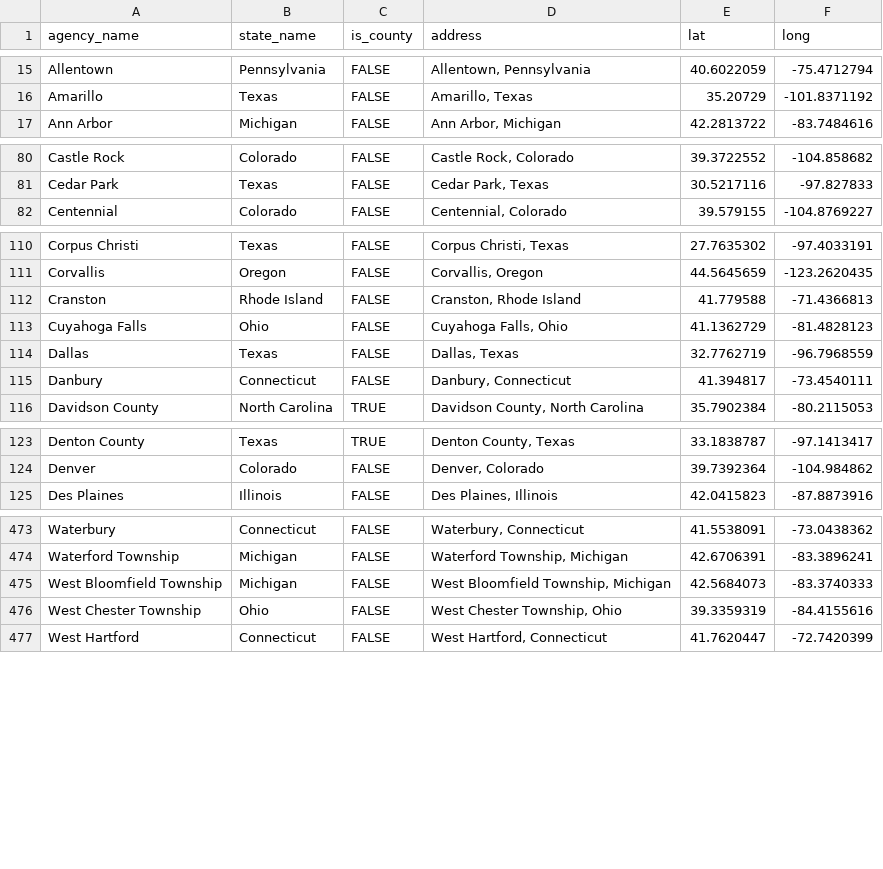
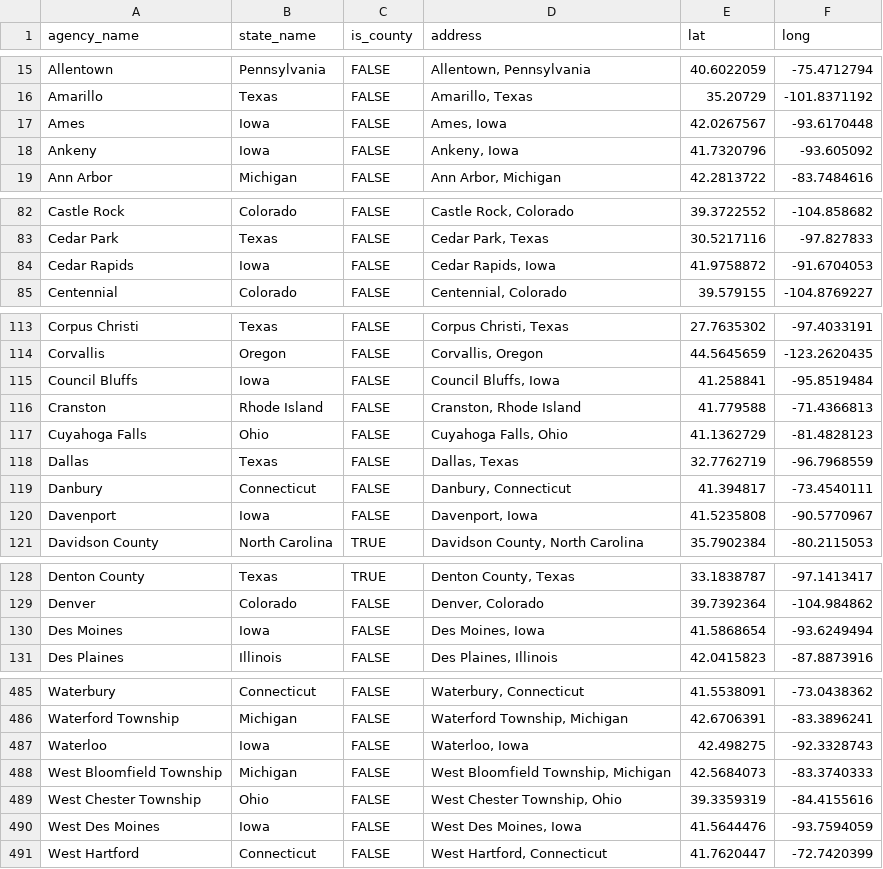
Before and after one commit to AH-Datalytics/rtci, a CSV file: docs/app_data/unique_cities_coords.csv, drawn as a sheet; only a part is shown, gaps mark what is left out; the diff covers the shown part only.

```diff
--- a/docs/app_data/unique_cities_coords.csv
+++ b/docs/app_data/unique_cities_coords.csv
@@ -16,2 +16,4 @@
 "Amarillo","Texas",FALSE,"Amarillo, Texas",35.20729,-101.8371192
+"Ames","Iowa",FALSE,"Ames, Iowa",42.0267567,-93.6170448
+"Ankeny","Iowa",FALSE,"Ankeny, Iowa",41.7320796,-93.605092
 "Ann Arbor","Michigan",FALSE,"Ann Arbor, Michigan",42.2813722,-83.7484616
@@ -81,2 +83,3 @@
 "Cedar Park","Texas",FALSE,"Cedar Park, Texas",30.5217116,-97.827833
+"Cedar Rapids","Iowa",FALSE,"Cedar Rapids, Iowa",41.9758872,-91.6704053
 "Centennial","Colorado",FALSE,"Centennial, Colorado",39.579155,-104.8769227
@@ -111,2 +114,3 @@
 "Corvallis","Oregon",FALSE,"Corvallis, Oregon",44.5645659,-123.2620435
+"Council Bluffs","Iowa",FALSE,"Council Bluffs, Iowa",41.258841,-95.8519484
 "Cranston","Rhode Island",FALSE,"Cranston, Rhode Island",41.779588,-71.4366813
@@ -115,2 +119,3 @@
 "Danbury","Connecticut",FALSE,"Danbury, Connecticut",41.394817,-73.4540111
+"Davenport","Iowa",FALSE,"Davenport, Iowa",41.5235808,-90.5770967
 "Davidson County","North Carolina",TRUE,"Davidson County, North Carolina",35.7902384,-80.2115053
@@ -124,2 +129,3 @@
 "Denver","Colorado",FALSE,"Denver, Colorado",39.7392364,-104.984862
+"Des Moines","Iowa",FALSE,"Des Moines, Iowa",41.5868654,-93.6249494
 "Des Plaines","Illinois",FALSE,"Des Plaines, Illinois",42.0415823,-87.8873916
@@ -474,4 +486,6 @@
 "Waterford Township","Michigan",FALSE,"Waterford Township, Michigan",42.6706391,-83.3896241
+"Waterloo","Iowa",FALSE,"Waterloo, Iowa",42.498275,-92.3328743
 "West Bloomfield Township","Michigan",FALSE,"West Bloomfield Township, Michigan",42.5684073,-83.3740333
 "West Chester Township","Ohio",FALSE,"West Chester Township, Ohio",39.3359319,-84.4155616
+"West Des Moines","Iowa",FALSE,"West Des Moines, Iowa",41.5644476,-93.7594059
 "West Hartford","Connecticut",FALSE,"West Hartford, Connecticut",41.7620447,-72.7420399
```
Also changed, not shown: 6 added rows and 6 edited cells elsewhere in this file, docs/app_data/cities_coordinates.csv, docs/app_data/sources.csv, 3 other files.
